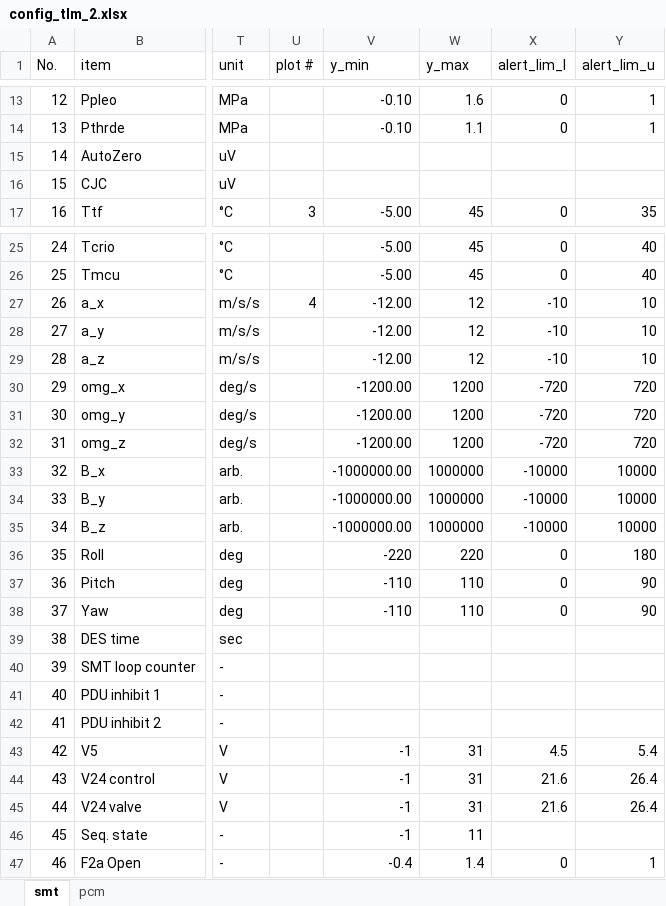
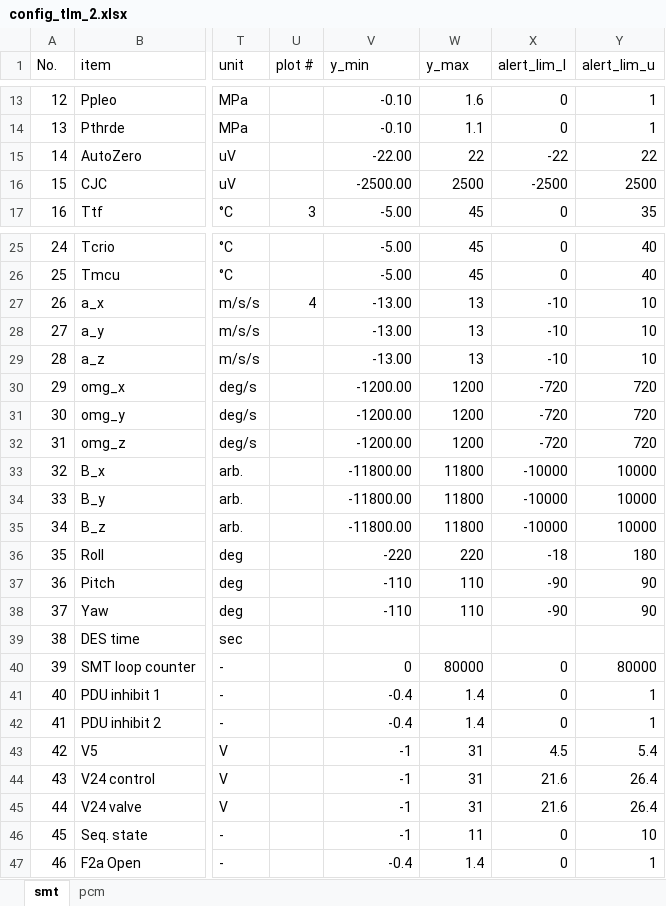
Before and after one commit to akirakawasaki/DES-QL, an Excel workbook: ql-async/config_tlm_2.xlsx, sheet smt, drawn as a sheet; only a part is shown, gaps mark what is left out; values as stored, in another font and other column widths than the file's, no borders; the diff covers the shown part only; the diff names each change by its address in the sheet, - before the commit and + after, or states it on an @@ line.

```diff
--- a/ql-async/config_tlm_2.xlsx (sheet smt)
+++ b/ql-async/config_tlm_2.xlsx (sheet smt)
-V15 (y_min): (empty)
+V15 (y_min): -22.00
-W15 (y_max): (empty)
+W15 (y_max): 22
-X15 (alert_lim_l): (empty)
+X15 (alert_lim_l): -22
-Y15 (alert_lim_u): (empty)
+Y15 (alert_lim_u): 22
-V16 (y_min): (empty)
+V16 (y_min): -2500.00
-W16 (y_max): (empty)
+W16 (y_max): 2500
-X16 (alert_lim_l): (empty)
+X16 (alert_lim_l): -2500
-Y16 (alert_lim_u): (empty)
+Y16 (alert_lim_u): 2500
-V27:V29 (y_min): -12.00
+V27:V29 (y_min): -13.00
-W27:W29 (y_max): 12
+W27:W29 (y_max): 13
-V33:V35 (y_min): -1000000.00
+V33:V35 (y_min): -11800.00
-W33:W35 (y_max): 1000000
+W33:W35 (y_max): 11800
-X36 (alert_lim_l): 0
+X36 (alert_lim_l): -18
-X37:X38 (alert_lim_l): 0
+X37:X38 (alert_lim_l): -90
-V40 (y_min): (empty)
+V40 (y_min): 0
-W40 (y_max): (empty)
+W40 (y_max): 80000
-X40:X42 (alert_lim_l): (empty)
+X40:X42 (alert_lim_l): 0
-Y40 (alert_lim_u): (empty)
+Y40 (alert_lim_u): 80000
-V41:V42 (y_min): (empty)
+V41:V42 (y_min): -0.4
-W41:W42 (y_max): (empty)
+W41:W42 (y_max): 1.4
-Y41:Y42 (alert_lim_u): (empty)
+Y41:Y42 (alert_lim_u): 1
-X46 (alert_lim_l): (empty)
+X46 (alert_lim_l): 0
-Y46 (alert_lim_u): (empty)
+Y46 (alert_lim_u): 10
```
Also changed, not shown: 20 edited cells elsewhere in this sheet, sheet pcm, 1 other file.
